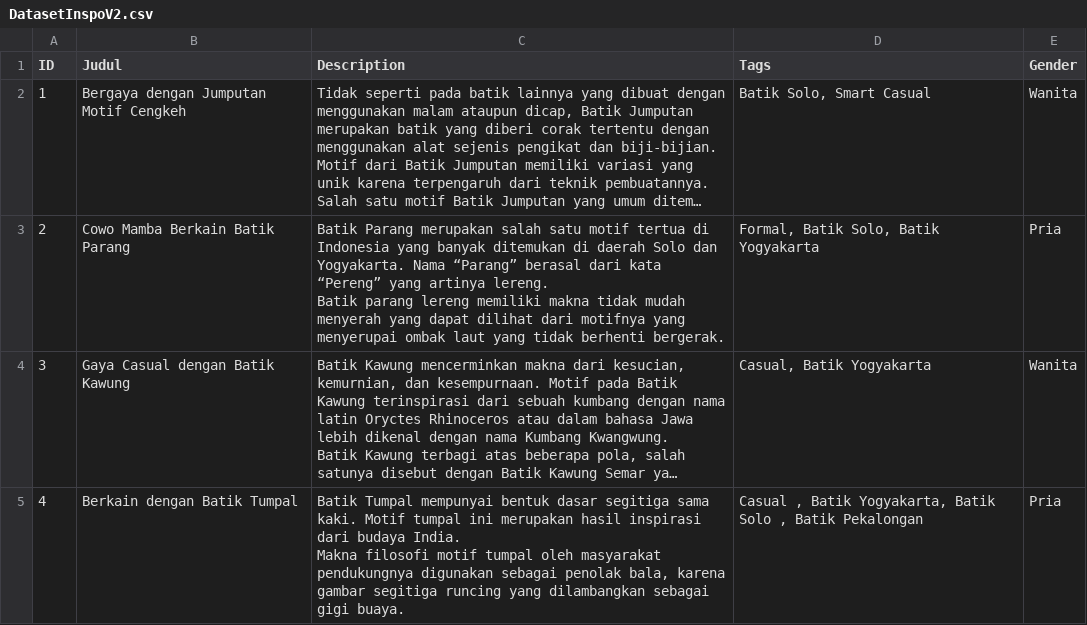
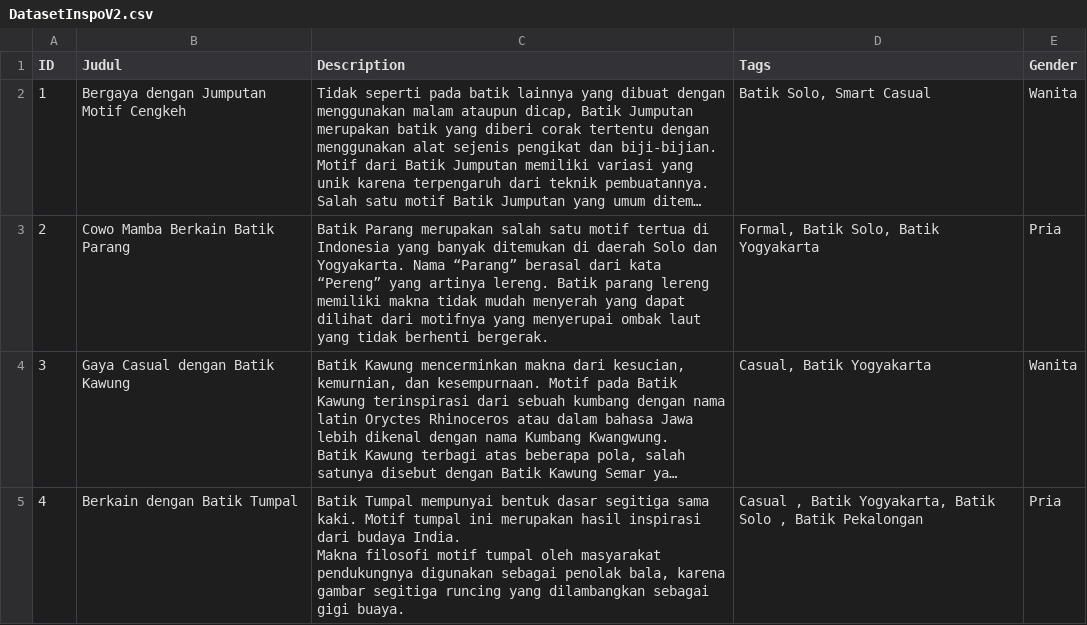
Before and after one commit to hanszebua/WastraWear, a CSV file: DatasetInspoV2.csv, drawn as a sheet; only a part is shown; long unchanged cells end in …; the diff names each change by its address in the sheet, - before the commit and + after, or states it on an @@ line.

Commit message:
Update DatasetInspoV2.csv

```diff
--- a/DatasetInspoV2.csv
+++ b/DatasetInspoV2.csv
-C3 (Description): …berhenti bergerak.
+C3 (Description): …berhenti bergerak.
```
